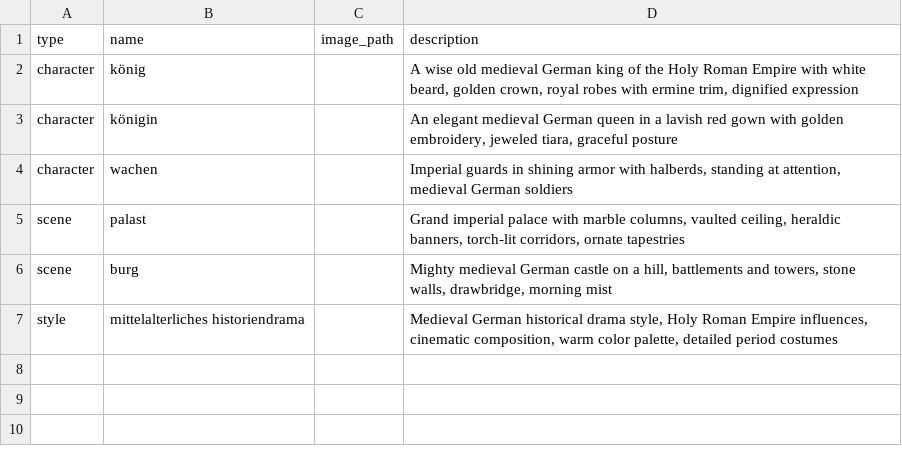
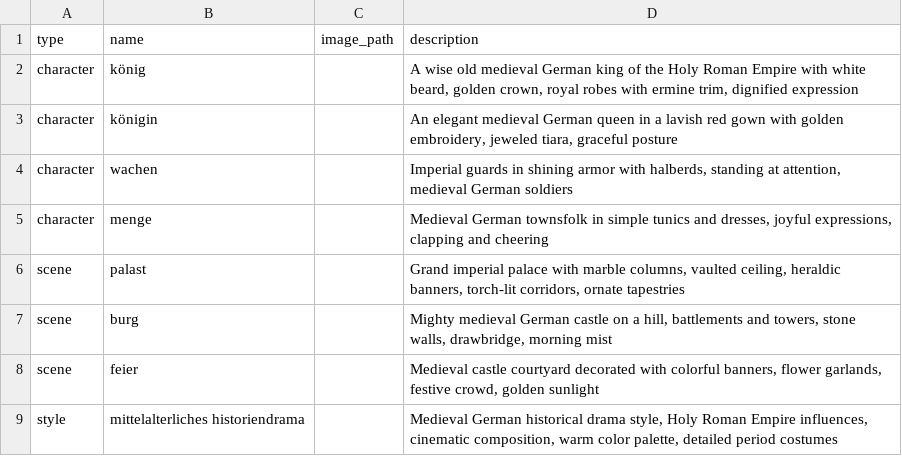
Before and after one commit to touchizen/touchizen.github.io, a CSV file: guide/de/autoflowcut/samples/sample-references.csv, drawn as a sheet.

```diff
--- a/guide/de/autoflowcut/samples/sample-references.csv
+++ b/guide/de/autoflowcut/samples/sample-references.csv
@@ -4,4 +4,6 @@ character,königin,,"An elegant medieval German queen in a lavish red gown with
 character,wachen,,"Imperial guards in shining armor with halberds, standing at attention, medieval German soldiers"
+character,menge,,"Medieval German townsfolk in simple tunics and dresses, joyful expressions, clapping and cheering"
 scene,palast,,"Grand imperial palace with marble columns, vaulted ceiling, heraldic banners, torch-lit corridors, ornate tapestries"
 scene,burg,,"Mighty medieval German castle on a hill, battlements and towers, stone walls, drawbridge, morning mist"
+scene,feier,,"Medieval castle courtyard decorated with colorful banners, flower garlands, festive crowd, golden sunlight"
 style,mittelalterliches historiendrama,,"Medieval German historical drama style, Holy Roman Empire influences, cinematic composition, warm color palette, detailed period costumes"
```
Also changed, not shown: guide/en/autoflowcut/samples/sample-references.csv, guide/ja/autoflowcut/samples/sample-references.csv, 1 other file.
